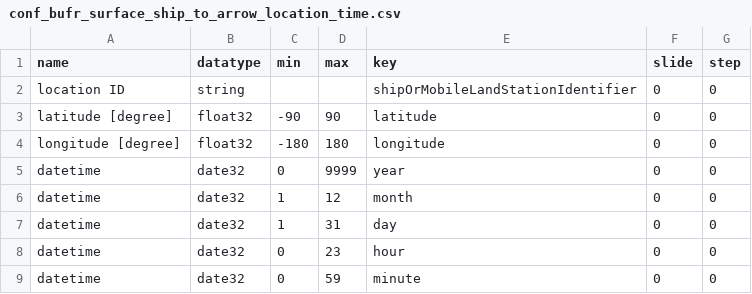
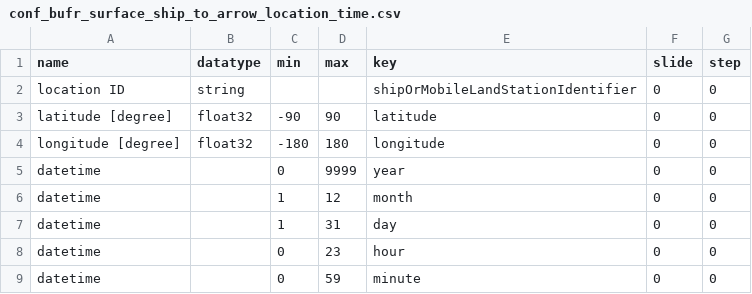
Before and after one commit to public-tatsuya-noyori/meteorological_preprocessor, a CSV file: src/meteorological_preprocessor/conf_bufr_surface_ship_to_arrow_location_time.csv, drawn as a sheet.

```diff
--- a/src/meteorological_preprocessor/conf_bufr_surface_ship_to_arrow_location_time.csv
+++ b/src/meteorological_preprocessor/conf_bufr_surface_ship_to_arrow_location_time.csv
@@ -4,6 +4,6 @@ latitude [degree],float32,-90,90,latitude,0,0
 longitude [degree],float32,-180,180,longitude,0,0
-datetime,date32,0,9999,year,0,0
-datetime,date32,1,12,month,0,0
-datetime,date32,1,31,day,0,0
-datetime,date32,0,23,hour,0,0
-datetime,date32,0,59,minute,0,0
+datetime,,0,9999,year,0,0
+datetime,,1,12,month,0,0
+datetime,,1,31,day,0,0
+datetime,,0,23,hour,0,0
+datetime,,0,59,minute,0,0
```
Also changed, not shown: 1 other file.
